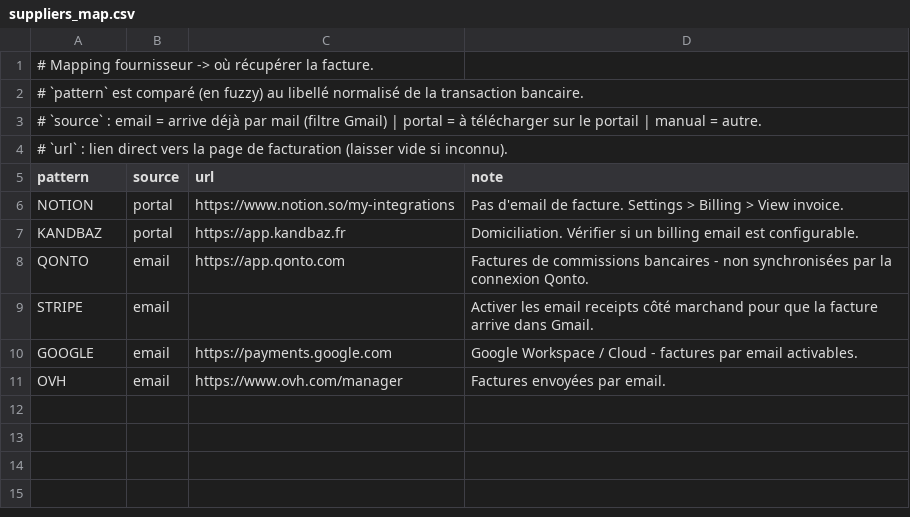
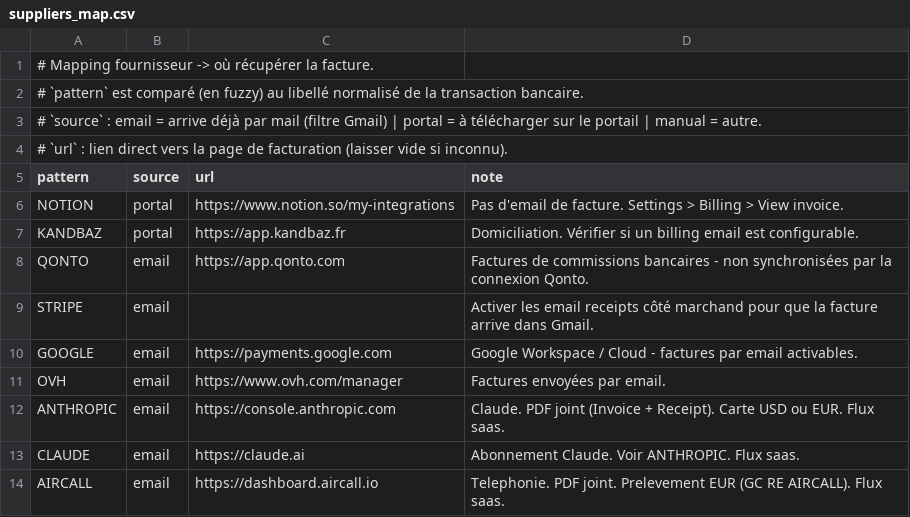
Before and after one commit to korki785/rapprochement-pennylane, a CSV file: src/recon/suppliers_map.csv, drawn as a sheet; the diff names each change by its address in the sheet, - before the commit and + after, or states it on an @@ line.

```diff
--- a/src/recon/suppliers_map.csv
+++ b/src/recon/suppliers_map.csv
+row 12: ANTHROPIC | email | https://console.anthropic.com | Claude. PDF joint (Invoice + Receipt). Carte USD ou EUR. Flux saas.
+row 13: CLAUDE | email | https://claude.ai | Abonnement Claude. Voir ANTHROPIC. Flux saas.
+row 14: AIRCALL | email | https://dashboard.aircall.io | Telephonie. PDF joint. Prelevement EUR (GC RE AIRCALL). Flux saas.
```
Also changed, not shown: 8 other files.
